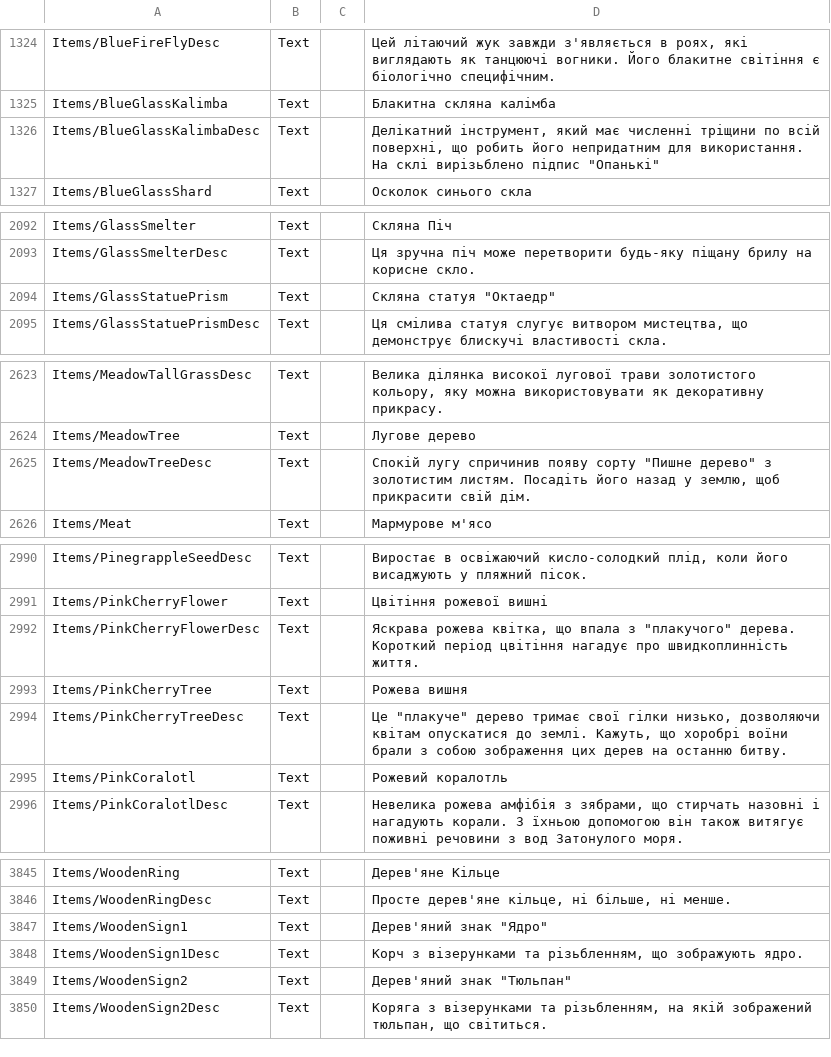
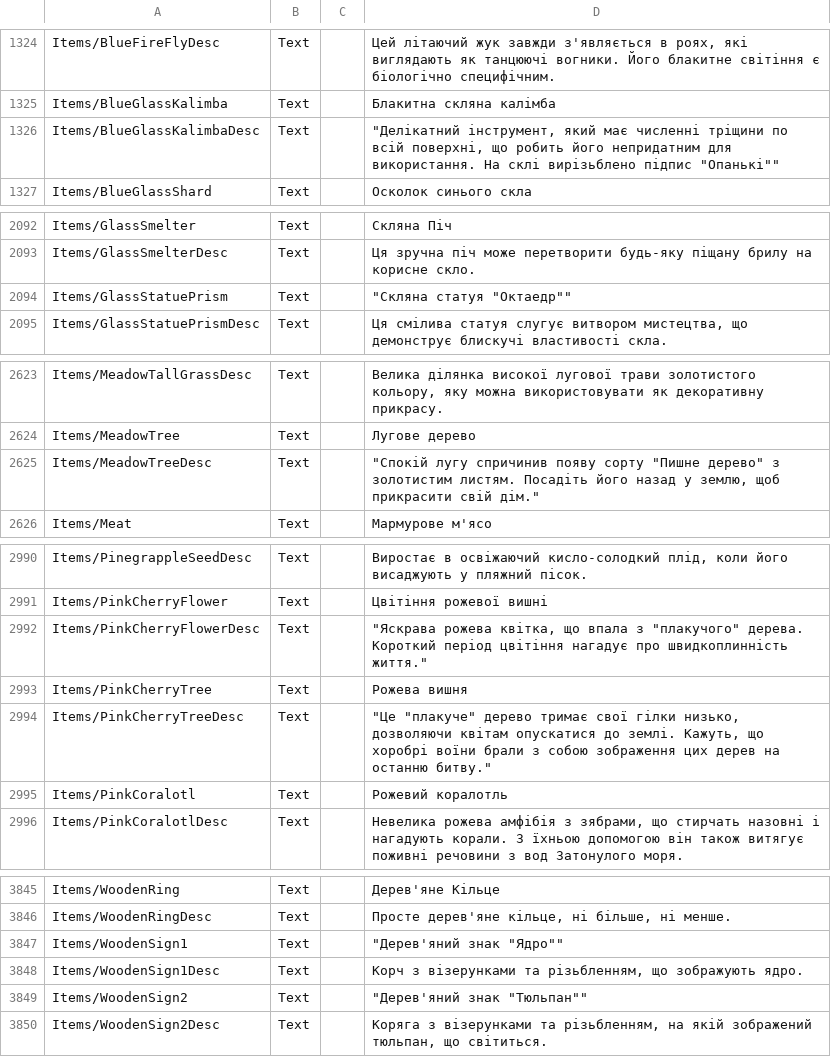
Before and after one commit to WhoThsGuy/CoreKeeperLocalization, a CSV file: Localization.csv, drawn as a sheet; only a part is shown, gaps mark what is left out; the diff covers the shown part only.

```diff
--- a/Localization.csv
+++ b/Localization.csv
@@ -1325,3 +1328,4 @@ Items/BlueFireFlyDesc	Text		Цей літаючий жук завжди з'яв
 Items/BlueGlassKalimba	Text		Блакитна скляна калімба
-Items/BlueGlassKalimbaDesc	Text		"Делікатний інструмент, який має численні тріщини по всій поверхні, що робить його непридатним для використання. На склі вирізьблено підпис ""Опанькі"""
+Items/BlueGlassKalimbaDesc	Text		"""Делікатний інструмент, який має численні тріщини по всій поверхні, що робить його непридатним для використання. На склі вирізьблено підпис ""Опанькі""""
+"
 Items/BlueGlassShard	Text		Осколок синього скла
@@ -2093,3 +2097,4 @@ Items/GlassSmelter	Text		Скляна Піч
 Items/GlassSmelterDesc	Text		Ця зручна піч може перетворити будь-яку піщану брилу на корисне скло.
-Items/GlassStatuePrism	Text		"Скляна статуя ""Октаедр"""
+Items/GlassStatuePrism	Text		"""Скляна статуя ""Октаедр""""
+"
 Items/GlassStatuePrismDesc	Text		Ця смілива статуя слугує витвором мистецтва, що демонструє блискучі властивості скла.
@@ -2624,3 +2629,4 @@ Items/MeadowTallGrassDesc	Text		Велика ділянка високої лу
 Items/MeadowTree	Text		Лугове дерево
-Items/MeadowTreeDesc	Text		"Спокій лугу спричинив появу сорту ""Пишне дерево"" з золотистим листям. Посадіть його назад у землю, щоб прикрасити свій дім."
+Items/MeadowTreeDesc	Text		"""Спокій лугу спричинив появу сорту ""Пишне дерево"" з золотистим листям. Посадіть його назад у землю, щоб прикрасити свій дім.""
+"
 Items/Meat	Text		Мармурове м'ясо
@@ -2991,5 +3007,7 @@ Items/PinegrappleSeedDesc	Text		Виростає в освіжаючий кис
 Items/PinkCherryFlower	Text		Цвітіння рожевої вишні
-Items/PinkCherryFlowerDesc	Text		"Яскрава рожева квітка, що впала з ""плакучого"" дерева. Короткий період цвітіння нагадує про швидкоплинність життя."
+Items/PinkCherryFlowerDesc	Text		"""Яскрава рожева квітка, що впала з ""плакучого"" дерева. Короткий період цвітіння нагадує про швидкоплинність життя.""
+"
 Items/PinkCherryTree	Text		Рожева вишня
-Items/PinkCherryTreeDesc	Text		"Це ""плакуче"" дерево тримає свої гілки низько, дозволяючи квітам опускатися до землі. Кажуть, що хоробрі воїни брали з собою зображення цих дерев на останню битву."
+Items/PinkCherryTreeDesc	Text		"""Це ""плакуче"" дерево тримає свої гілки низько, дозволяючи квітам опускатися до землі. Кажуть, що хоробрі воїни брали з собою зображення цих дерев на останню битву.""
+"
 Items/PinkCoralotl	Text		Рожевий коралотль
@@ -3846,5 +3864,7 @@ Items/WoodenRing	Text		Дерев'яне Кільце
 Items/WoodenRingDesc	Text		Просте дерев'яне кільце, ні більше, ні менше.
-Items/WoodenSign1	Text		"Дерев'яний знак ""Ядро"""
+Items/WoodenSign1	Text		"""Дерев'яний знак ""Ядро""""
+"
 Items/WoodenSign1Desc	Text		Корч з візерунками та різьбленням, що зображують ядро.
-Items/WoodenSign2	Text		"Дерев'яний знак ""Тюльпан"""
+Items/WoodenSign2	Text		"""Дерев'яний знак ""Тюльпан""""
+"
 Items/WoodenSign2Desc	Text		Коряга з візерунками та різьбленням, на якій зображений тюльпан, що світиться.
```
Also changed, not shown: 13 edited cells elsewhere in this file.
